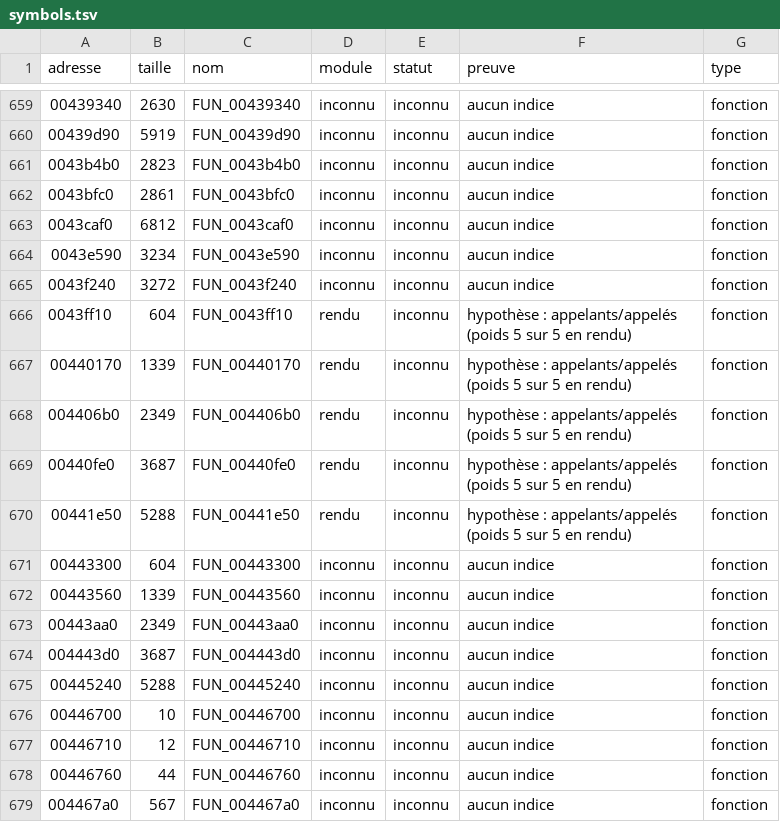
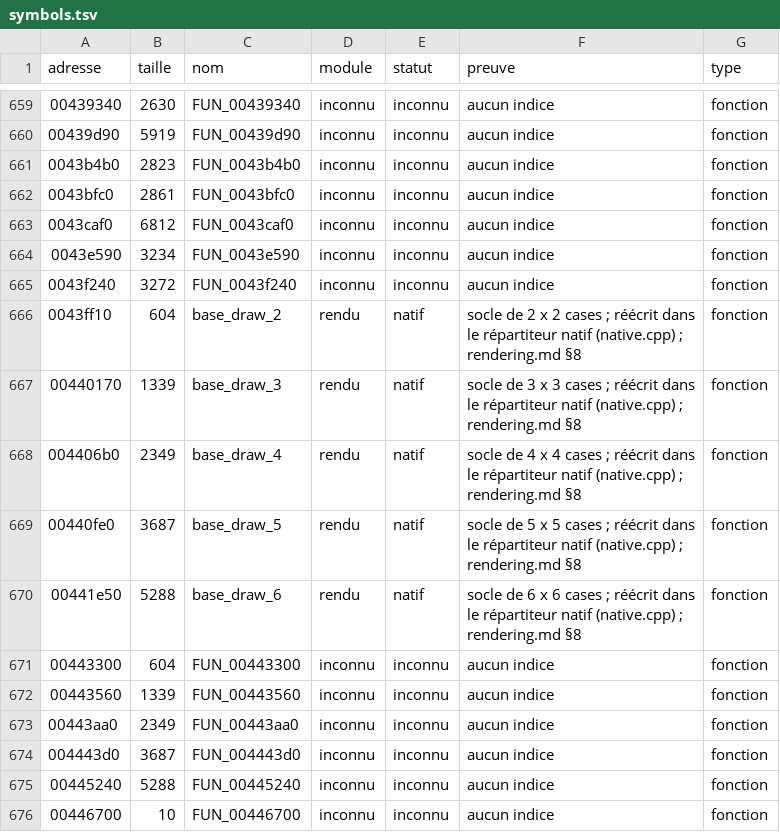
Before and after one commit to nic0lasm/zeus-poseidon-arm64, a TSV file: analysis/symbols.tsv, drawn as a sheet; only a part is shown, gaps mark what is left out; the shorter side is filled out with more unchanged rows.

```diff
--- a/analysis/symbols.tsv
+++ b/analysis/symbols.tsv
@@ -665,7 +665,7 @@ adresse	taille	nom	module	statut	preuve	type
 0043f240	3272	FUN_0043f240	inconnu	inconnu	aucun indice	fonction
-0043ff10	604	FUN_0043ff10	rendu	inconnu	hypothèse : appelants/appelés (poids 5 sur 5 en rendu)	fonction
-00440170	1339	FUN_00440170	rendu	inconnu	hypothèse : appelants/appelés (poids 5 sur 5 en rendu)	fonction
-004406b0	2349	FUN_004406b0	rendu	inconnu	hypothèse : appelants/appelés (poids 5 sur 5 en rendu)	fonction
-00440fe0	3687	FUN_00440fe0	rendu	inconnu	hypothèse : appelants/appelés (poids 5 sur 5 en rendu)	fonction
-00441e50	5288	FUN_00441e50	rendu	inconnu	hypothèse : appelants/appelés (poids 5 sur 5 en rendu)	fonction
+0043ff10	604	base_draw_2	rendu	natif	socle de 2 x 2 cases ; réécrit dans le répartiteur natif (native.cpp) ; rendering.md §8	fonction
+00440170	1339	base_draw_3	rendu	natif	socle de 3 x 3 cases ; réécrit dans le répartiteur natif (native.cpp) ; rendering.md §8	fonction
+004406b0	2349	base_draw_4	rendu	natif	socle de 4 x 4 cases ; réécrit dans le répartiteur natif (native.cpp) ; rendering.md §8	fonction
+00440fe0	3687	base_draw_5	rendu	natif	socle de 5 x 5 cases ; réécrit dans le répartiteur natif (native.cpp) ; rendering.md §8	fonction
+00441e50	5288	base_draw_6	rendu	natif	socle de 6 x 6 cases ; réécrit dans le répartiteur natif (native.cpp) ; rendering.md §8	fonction
 00443300	604	FUN_00443300	inconnu	inconnu	aucun indice	fonction
```
Also changed, not shown: analysis/noms.tsv, 7 other files.
